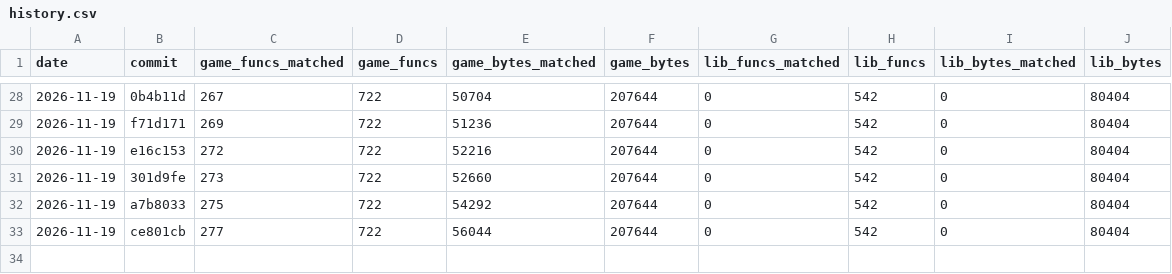
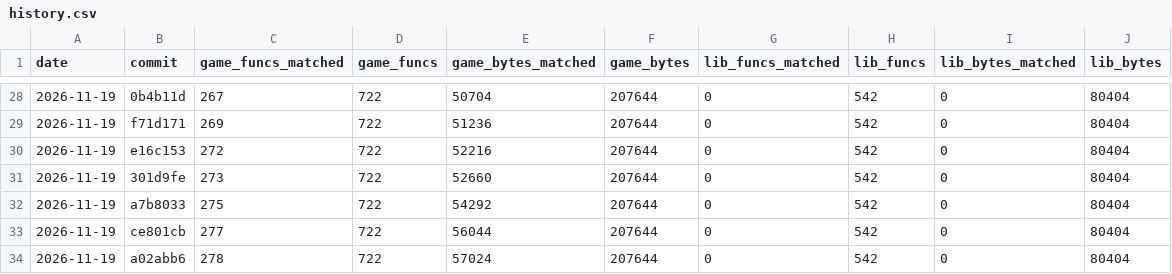
Before and after one commit to TheSaltsmith69/chronocross_decomp, a CSV file: progress/history.csv, drawn as a sheet; only a part is shown, gaps mark what is left out.

Commit message:
Update progress snapshot

```diff
--- a/progress/history.csv
+++ b/progress/history.csv
@@ -33 +33,2 @@ date,commit,game_funcs_matched,game_funcs,game_bytes_matched,game_bytes,lib_func
 2026-11-19,ce801cb,277,722,56044,207644,0,542,0,80404
+2026-11-19,a02abb6,278,722,57024,207644,0,542,0,80404
```
Also changed, not shown: progress/files.csv, progress/quest_boot_to_title.csv.
